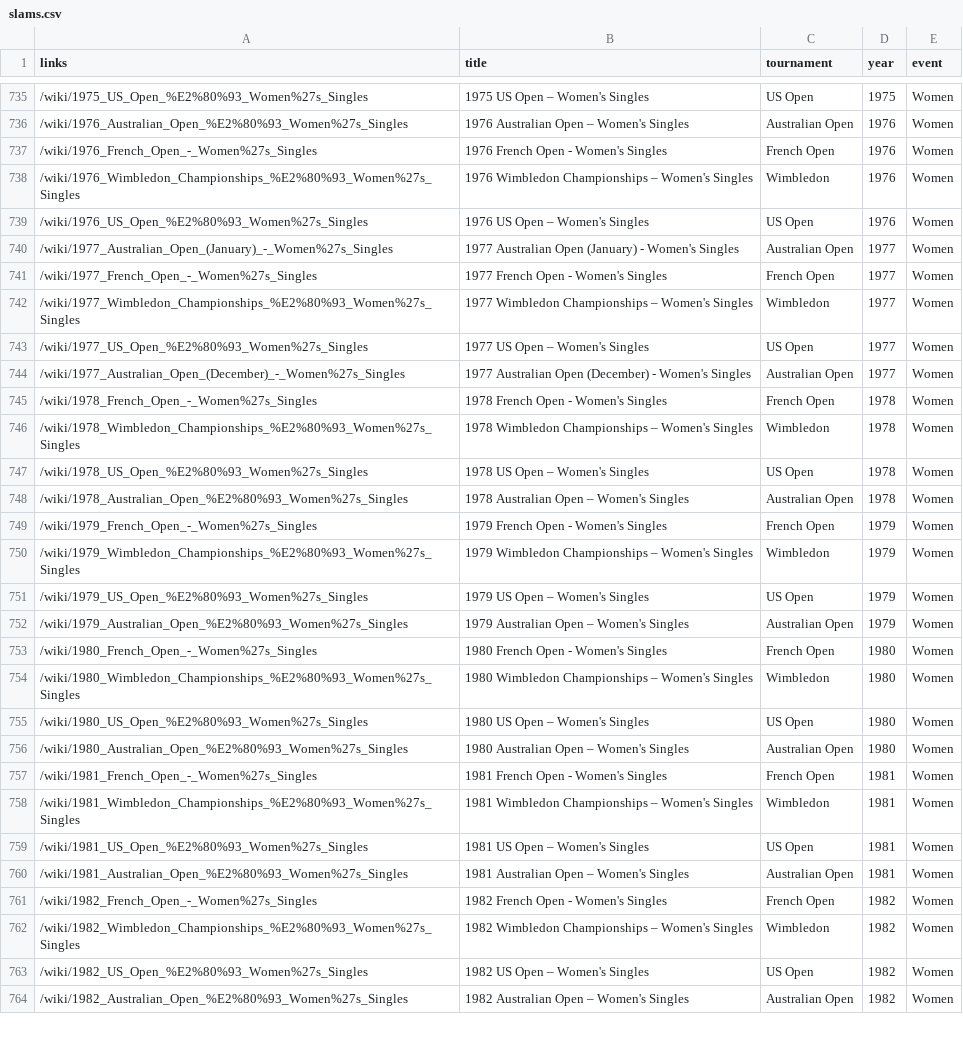
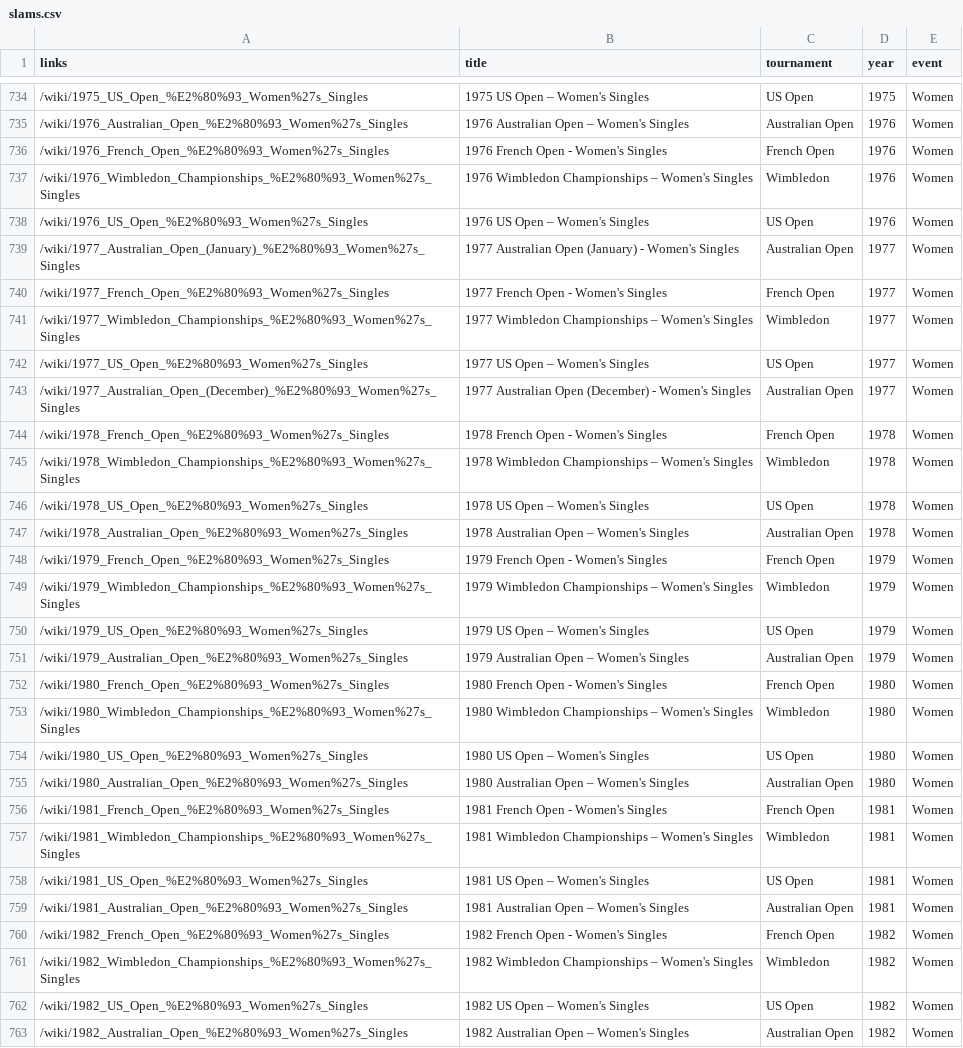
Before and after one commit to skoval/wikidraws, a CSV file: csv/slams.csv, drawn as a sheet; only a part is shown, gaps mark what is left out; the diff covers the shown part only.

```diff
--- a/csv/slams.csv
+++ b/csv/slams.csv
@@ -736,11 +735,11 @@
 "/wiki/1976_Australian_Open_%E2%80%93_Women%27s_Singles","1976 Australian Open – Women's Singles","Australian Open","1976","Women"
-"/wiki/1976_French_Open_-_Women%27s_Singles","1976 French Open - Women's Singles","French Open","1976","Women"
+"/wiki/1976_French_Open_%E2%80%93_Women%27s_Singles","1976 French Open - Women's Singles","French Open","1976","Women"
 "/wiki/1976_Wimbledon_Championships_%E2%80%93_Women%27s_Singles","1976 Wimbledon Championships – Women's Singles","Wimbledon","1976","Women"
 "/wiki/1976_US_Open_%E2%80%93_Women%27s_Singles","1976 US Open – Women's Singles","US Open","1976","Women"
-"/wiki/1977_Australian_Open_(January)_-_Women%27s_Singles","1977 Australian Open (January) - Women's Singles","Australian Open","1977","Women"
-"/wiki/1977_French_Open_-_Women%27s_Singles","1977 French Open - Women's Singles","French Open","1977","Women"
+"/wiki/1977_Australian_Open_(January)_%E2%80%93_Women%27s_Singles","1977 Australian Open (January) - Women's Singles","Australian Open","1977","Women"
+"/wiki/1977_French_Open_%E2%80%93_Women%27s_Singles","1977 French Open - Women's Singles","French Open","1977","Women"
 "/wiki/1977_Wimbledon_Championships_%E2%80%93_Women%27s_Singles","1977 Wimbledon Championships – Women's Singles","Wimbledon","1977","Women"
 "/wiki/1977_US_Open_%E2%80%93_Women%27s_Singles","1977 US Open – Women's Singles","US Open","1977","Women"
-"/wiki/1977_Australian_Open_(December)_-_Women%27s_Singles","1977 Australian Open (December) - Women's Singles","Australian Open","1977","Women"
-"/wiki/1978_French_Open_-_Women%27s_Singles","1978 French Open - Women's Singles","French Open","1978","Women"
+"/wiki/1977_Australian_Open_(December)_%E2%80%93_Women%27s_Singles","1977 Australian Open (December) - Women's Singles","Australian Open","1977","Women"
+"/wiki/1978_French_Open_%E2%80%93_Women%27s_Singles","1978 French Open - Women's Singles","French Open","1978","Women"
 "/wiki/1978_Wimbledon_Championships_%E2%80%93_Women%27s_Singles","1978 Wimbledon Championships – Women's Singles","Wimbledon","1978","Women"
@@ -748,3 +747,3 @@
 "/wiki/1978_Australian_Open_%E2%80%93_Women%27s_Singles","1978 Australian Open – Women's Singles","Australian Open","1978","Women"
-"/wiki/1979_French_Open_-_Women%27s_Singles","1979 French Open - Women's Singles","French Open","1979","Women"
+"/wiki/1979_French_Open_%E2%80%93_Women%27s_Singles","1979 French Open - Women's Singles","French Open","1979","Women"
 "/wiki/1979_Wimbledon_Championships_%E2%80%93_Women%27s_Singles","1979 Wimbledon Championships – Women's Singles","Wimbledon","1979","Women"
@@ -752,3 +751,3 @@
 "/wiki/1979_Australian_Open_%E2%80%93_Women%27s_Singles","1979 Australian Open – Women's Singles","Australian Open","1979","Women"
-"/wiki/1980_French_Open_-_Women%27s_Singles","1980 French Open - Women's Singles","French Open","1980","Women"
+"/wiki/1980_French_Open_%E2%80%93_Women%27s_Singles","1980 French Open - Women's Singles","French Open","1980","Women"
 "/wiki/1980_Wimbledon_Championships_%E2%80%93_Women%27s_Singles","1980 Wimbledon Championships – Women's Singles","Wimbledon","1980","Women"
@@ -756,3 +755,3 @@
 "/wiki/1980_Australian_Open_%E2%80%93_Women%27s_Singles","1980 Australian Open – Women's Singles","Australian Open","1980","Women"
-"/wiki/1981_French_Open_-_Women%27s_Singles","1981 French Open - Women's Singles","French Open","1981","Women"
+"/wiki/1981_French_Open_%E2%80%93_Women%27s_Singles","1981 French Open - Women's Singles","French Open","1981","Women"
 "/wiki/1981_Wimbledon_Championships_%E2%80%93_Women%27s_Singles","1981 Wimbledon Championships – Women's Singles","Wimbledon","1981","Women"
@@ -760,3 +759,3 @@
 "/wiki/1981_Australian_Open_%E2%80%93_Women%27s_Singles","1981 Australian Open – Women's Singles","Australian Open","1981","Women"
-"/wiki/1982_French_Open_-_Women%27s_Singles","1982 French Open - Women's Singles","French Open","1982","Women"
+"/wiki/1982_French_Open_%E2%80%93_Women%27s_Singles","1982 French Open - Women's Singles","French Open","1982","Women"
 "/wiki/1982_Wimbledon_Championships_%E2%80%93_Women%27s_Singles","1982 Wimbledon Championships – Women's Singles","Wimbledon","1982","Women"
```
Also changed, not shown: 1 removed row and 45 edited cells elsewhere in this file, csv/usopen_players.csv, 29 other files.
